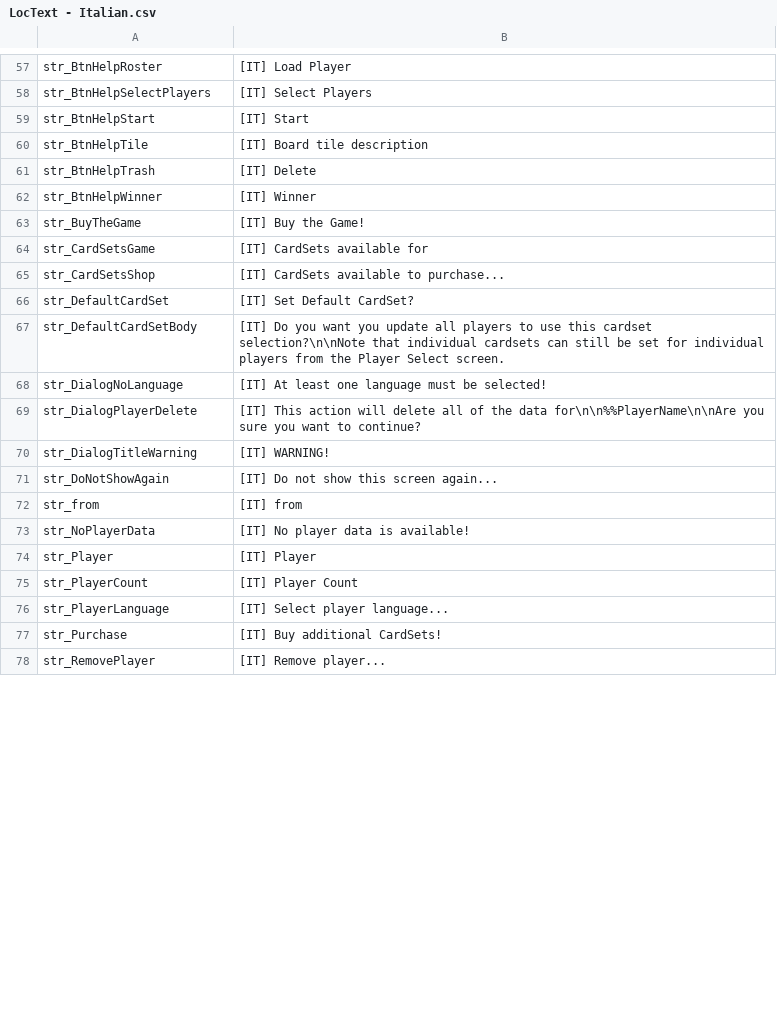
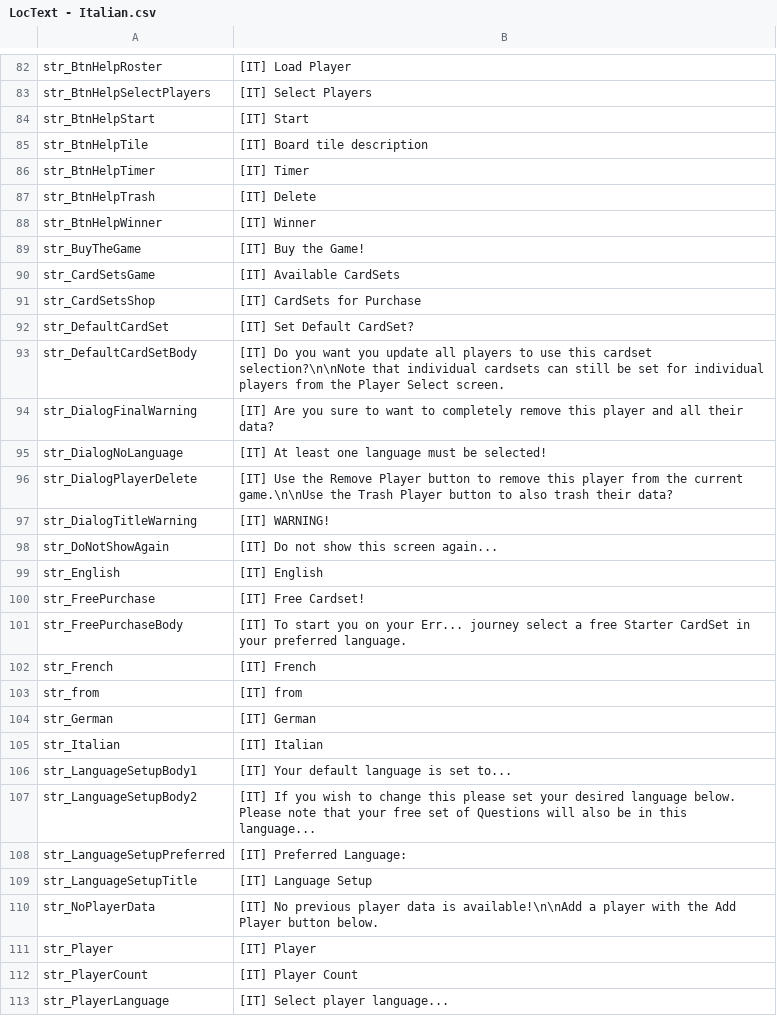
Before and after one commit to GrayMonkey/Err, a CSV file: Assets/Resources/LocText - Italian.csv, drawn as a sheet; only a part is shown, gaps mark what is left out; the shorter side is filled out with more unchanged rows; the diff covers the shown part only.

```diff
--- a/Assets/Resources/LocText - Italian.csv
+++ b/Assets/Resources/LocText - Italian.csv
@@ -60,2 +85,3 @@ str_BtnHelpStart,[IT] Start
 str_BtnHelpTile,[IT] Board tile description
+str_BtnHelpTimer,[IT] Timer
 str_BtnHelpTrash,[IT] Delete
@@ -63,12 +89,23 @@ str_BtnHelpWinner,[IT] Winner
 str_BuyTheGame,[IT] Buy the Game!
-str_CardSetsGame,[IT] CardSets available for
-str_CardSetsShop,[IT] CardSets available to purchase...
+str_CardSetsGame,[IT] Available CardSets
+str_CardSetsShop,[IT] CardSets for Purchase
 str_DefaultCardSet,[IT] Set Default CardSet?
 str_DefaultCardSetBody,[IT] Do you want you update all players to use this cardset selection?\n\nNote that individual cardsets can still be set for individual players from the Player Select screen.
+str_DialogFinalWarning,[IT] Are you sure to want to completely remove this player and all their data?
 str_DialogNoLanguage,[IT] At least one language must be selected!
-str_DialogPlayerDelete,[IT] This action will delete all of the data for\n\n%%PlayerName\n\nAre you sure you want to continue?
+str_DialogPlayerDelete,[IT] Use the Remove Player button to remove this player from the current game.\n\nUse the Trash Player button to also trash their data?
 str_DialogTitleWarning,[IT] WARNING!
 str_DoNotShowAgain,[IT] Do not show this screen again...
+str_English,[IT] English
+str_FreePurchase,[IT] Free Cardset!
+str_FreePurchaseBody,[IT] To start you on your Err... journey select a free Starter CardSet in your preferred language.
+str_French,[IT] French
 str_from,[IT] from
-str_NoPlayerData,[IT] No player data is available!
+str_German,[IT] German
+str_Italian,[IT] Italian
+str_LanguageSetupBody1,[IT] Your default language is set to...
+str_LanguageSetupBody2,[IT] If you wish to change this please set your desired language below. Please note that your free set of Questions will also be in this language...
+str_LanguageSetupPreferred,[IT] Preferred Language:
+str_LanguageSetupTitle,[IT] Language Setup
+str_NoPlayerData,[IT] No previous player data is available!\n\nAdd a player with the Add Player button below.
 str_Player,[IT] Player
```
Also changed, not shown: 57 added rows, 5 removed rows and 17 edited cells elsewhere in this file, Assets/Resources/LocText - English.csv, Assets/Resources/LocText - French.csv, 9 other files.
